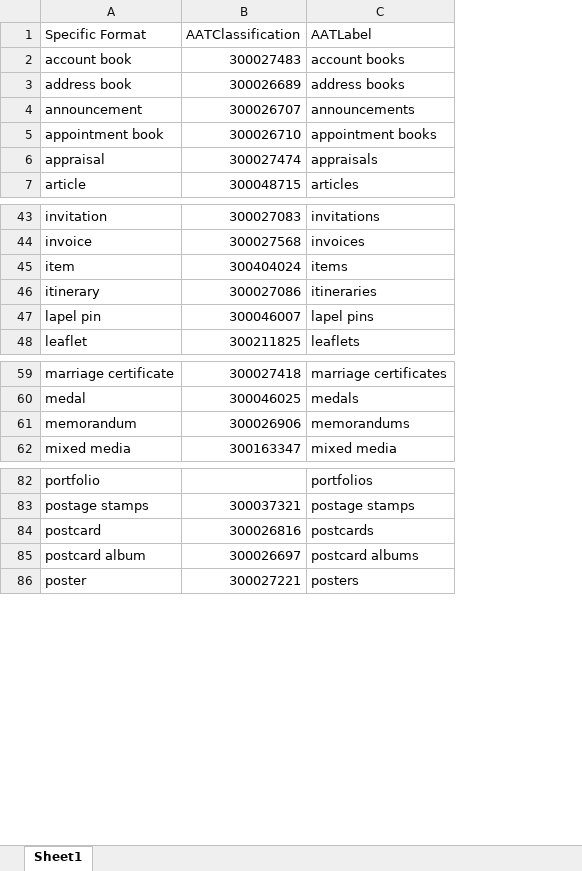
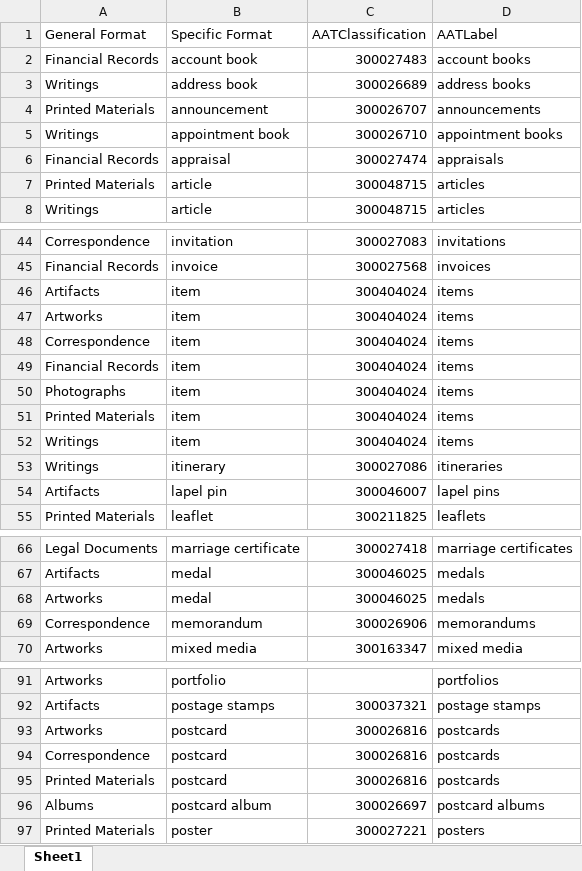
Before and after one commit to american-art/aaa, an Excel workbook: data-v3/AAA Specific Format Mapping To AAT.xlsx, sheet Sheet1, drawn as a sheet; only a part is shown, gaps mark what is left out; values as stored, in another font and other column widths than the file's, no borders; the diff covers the shown part only; the diff names each change by its address in the sheet, - before the commit and + after, or states it on an @@ line.

Commit message:
Latest Export of Data
This latest version has improved formatting of our formats, addresses a
typo in the URI for collection records, and removes unwanted part
numbers from our Digital Resources. URI’s for item record were switched
to https.

I’ve also added the General Format to the Specific Format Mapping
spreadsheet.

```diff
--- a/data-v3/AAA Specific Format Mapping To AAT.xlsx (sheet Sheet1)
+++ b/data-v3/AAA Specific Format Mapping To AAT.xlsx (sheet Sheet1)
+column A (General Format), rows 2-6: Financial Records | Writings | Printed Materials | Writings | Financial Records; row 8: Writings; rows 44-46: Correspondence | Financial Records | Artifacts; rows 53-55: Writings | Artifacts | Printed Materials; rows 66-67: Legal Documents | Artifacts; rows 69-70: Correspondence | Artworks; rows 91-92: Artworks | Artifacts; rows 95-97: Printed Materials | Albums | Printed Materials
+row 7: Printed Materials | article | 300048715 | articles
+row 47: Artworks | item | 300404024 | items
+row 48: Correspondence | item | 300404024 | items
+row 49: Financial Records | item | 300404024 | items
+row 50: Photographs | item | 300404024 | items
+row 51: Printed Materials | item | 300404024 | items
+row 52: Writings | item | 300404024 | items
+row 68: Artworks | medal | 300046025 | medals
+row 93: Artworks | postcard | 300026816 | postcards
+row 94: Correspondence | postcard | 300026816 | postcards
```
Also changed, not shown: 1 added row elsewhere in this sheet, 9 other files.
